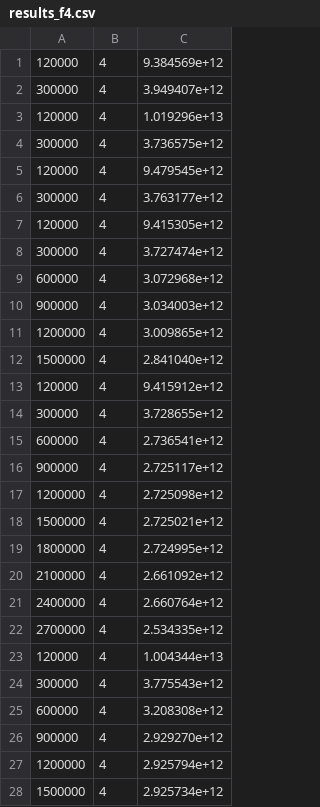
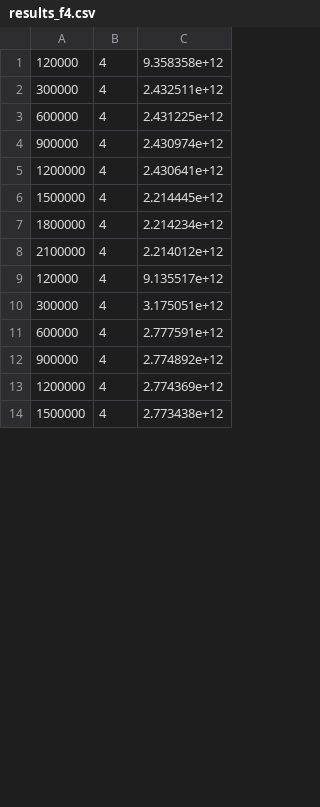
Before and after one commit to WindAsMe/LargeScaleCEC2013, a CSV file: in20210119/DimensionReductionForSparse/main_interface/results_f4.csv, drawn as a sheet; only a part is shown; the diff covers the shown part only.

```diff
--- a/in20210119/DimensionReductionForSparse/main_interface/results_f4.csv
+++ b/in20210119/DimensionReductionForSparse/main_interface/results_f4.csv
@@ -1,28 +1,14 @@
-120000, 4, 9.384569e+12
-300000, 4, 3.949407e+12
-120000, 4, 1.019296e+13
-300000, 4, 3.736575e+12
-120000, 4, 9.479545e+12
-300000, 4, 3.763177e+12
-120000, 4, 9.415305e+12
-300000, 4, 3.727474e+12
-600000, 4, 3.072968e+12
-900000, 4, 3.034003e+12
-1200000, 4, 3.009865e+12
-1500000, 4, 2.841040e+12
-120000, 4, 9.415912e+12
-300000, 4, 3.728655e+12
-600000, 4, 2.736541e+12
-900000, 4, 2.725117e+12
-1200000, 4, 2.725098e+12
-1500000, 4, 2.725021e+12
-1800000, 4, 2.724995e+12
-2100000, 4, 2.661092e+12
-2400000, 4, 2.660764e+12
-2700000, 4, 2.534335e+12
-120000, 4, 1.004344e+13
-300000, 4, 3.775543e+12
-600000, 4, 3.208308e+12
-900000, 4, 2.929270e+12
-1200000, 4, 2.925794e+12
-1500000, 4, 2.925734e+12
+120000, 4, 9.358358e+12
+300000, 4, 2.432511e+12
+600000, 4, 2.431225e+12
+900000, 4, 2.430974e+12
+1200000, 4, 2.430641e+12
+1500000, 4, 2.214445e+12
+1800000, 4, 2.214234e+12
+2100000, 4, 2.214012e+12
+120000, 4, 9.135517e+12
+300000, 4, 3.175051e+12
+600000, 4, 2.777591e+12
+900000, 4, 2.774892e+12
+1200000, 4, 2.774369e+12
+1500000, 4, 2.773438e+12
```
Also changed, not shown: 2 removed rows and 4 edited cells elsewhere in this file, 6 other files.
